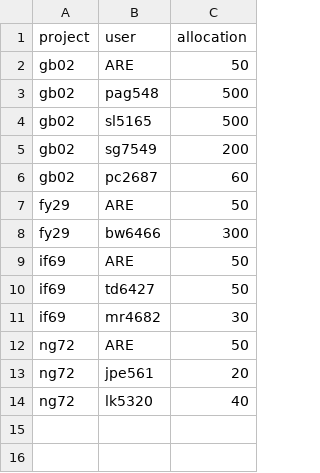
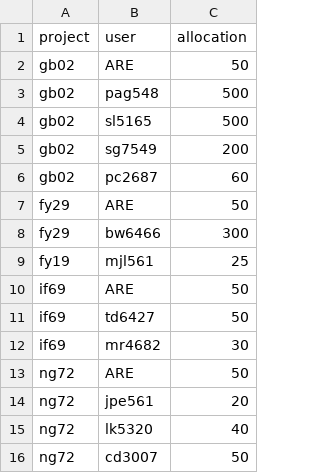
Before and after one commit to 21centuryweather/nci_resource_tools, a CSV file: docs/su_request_Q42025.csv, drawn as a sheet.

Commit message:
Update su_request_Q42025.csv

```diff
--- a/docs/su_request_Q42025.csv
+++ b/docs/su_request_Q42025.csv
@@ -8,2 +8,3 @@ fy29, ARE, 50
 fy29, bw6466, 300
+fy19, mjl561, 25
 if69, ARE, 50
@@ -14 +15,2 @@ ng72, jpe561, 20
 ng72, lk5320, 40
+ng72, cd3007, 50
```
